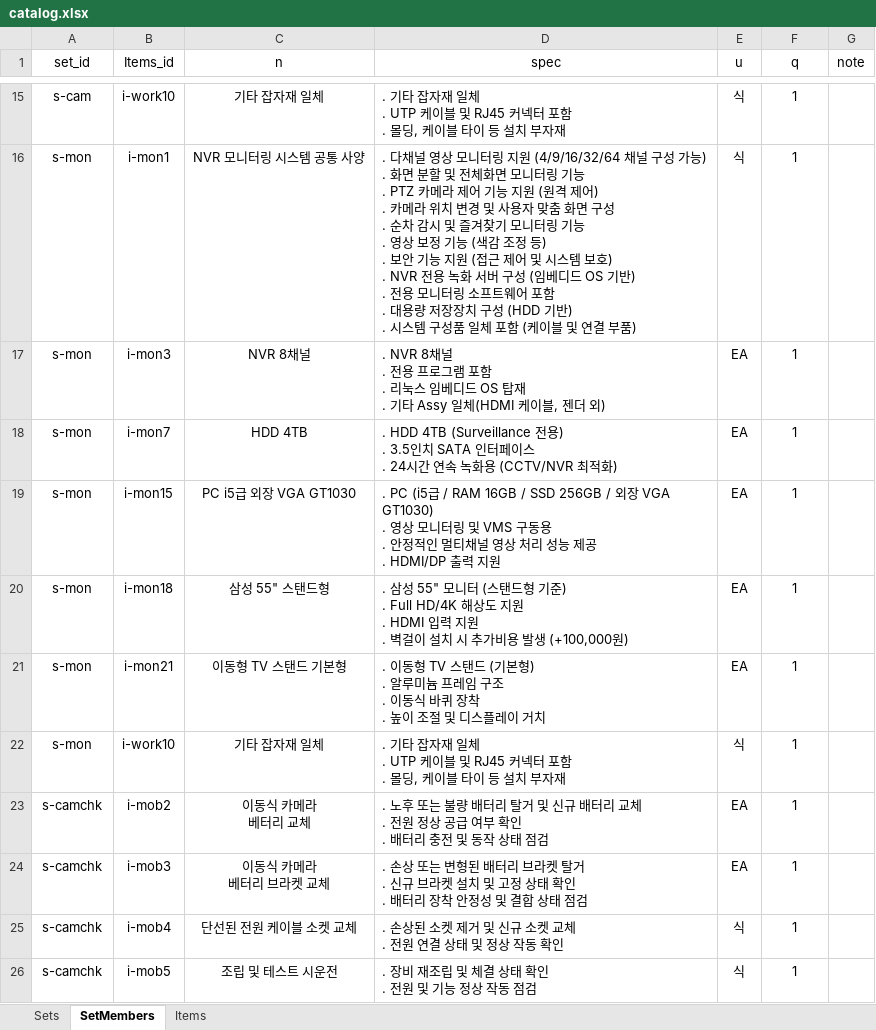
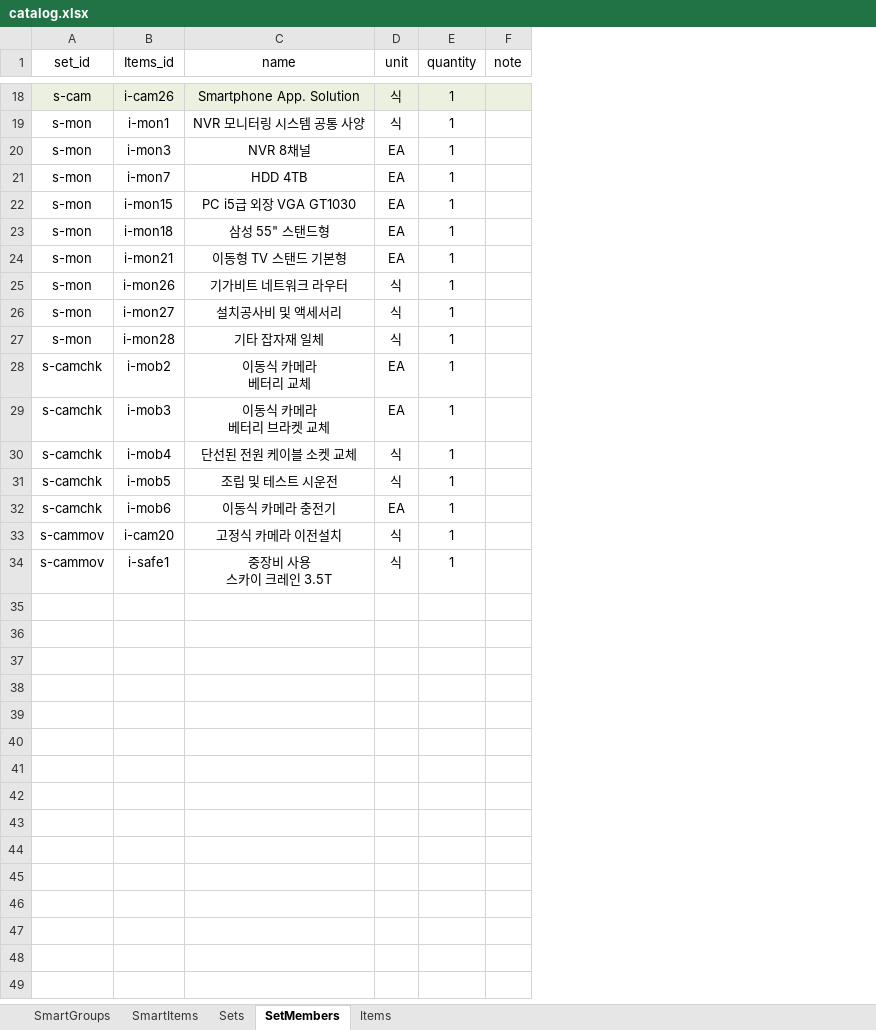
Before and after one commit to dshk9756-source/auto-est, an Excel workbook: data/catalog.xlsx, sheet SetMembers, drawn as a sheet; only a part is shown, gaps mark what is left out; values as stored, in another font and other column widths than the file's, no borders; removed rows and columns are numbered as before the commit, all else as after; ↵ is a line break in a cell; the diff covers the shown part only; the diff names each change by its address in the sheet, - before the commit and + after, or states it on an @@ line.

```diff
--- a/data/catalog.xlsx (sheet SetMembers)
+++ b/data/catalog.xlsx (sheet SetMembers)
+sheet tab: SmartGroups
+sheet tab: SmartItems
-column D (spec), rows 15-26: . 기타 잡자재 일체 ↵ . UTP 케이블 및 RJ45 커넥터 포함 ↵ . 몰딩, 케이블 타이 등 설치 부자재 | . 다채널 영상 모니터링 지원 (4/9/16/32/64 채널 구성 가능) ↵ . 화면 분할 및 전체화면 모니터링 기능 ↵ . PTZ 카메라 제어 기능 지원 (원격 제어) ↵ . 카메라 위치 변경 및 사용자 맞춤 화면 구성 ↵ . 순차 감시 및 즐겨찾기 모니터링 기능 ↵ . 영상 보정 기능 (색감 조정 등) ↵ . 보안 기능 지원 (접근 제어 및 시스템 보호) ↵ . NVR 전용 녹화 서버 구성 (임베디드 OS 기반) ↵ . 전용 모니터링 소프트웨어 포함 ↵ . 대용량 저장장치 구성 (HDD 기반) ↵ . 시스템 구성품 일체 포함 (케이블 및 연결 부품) | . NVR 8채널 ↵ . 전용 프로그램 포함 ↵ . 리눅스 임베디드 OS 탑재 ↵ . 기타 Assy 일체(HDMI 케이블, 젠더 외) | . HDD 4TB (Surveillance 전용) ↵ . 3.5인치 SATA 인터페이스 ↵ . 24시간 연속 녹화용 (CCTV/NVR 최적화) | . PC (i5급 / RAM 16GB / SSD 256GB / 외장 VGA GT1030) ↵ . 영상 모니터링 및 VMS 구동용 ↵ . 안정적인 멀티채널 영상 처리 성능 제공 ↵ . HDMI/DP 출력 지원 | . 삼성 55" 모니터 (스탠드형 기준) ↵ . Full HD/4K 해상도 지원 ↵ . HDMI 입력 지원 ↵ . 벽걸이 설치 시 추가비용 발생 (+100,000원) | . 이동형 TV 스탠드 (기본형) ↵ . 알루미늄 프레임 구조 ↵ . 이동식 바퀴 장착 ↵ . 높이 조절 및 디스플레이 거치 | . 기타 잡자재 일체 ↵ . UTP 케이블 및 RJ45 커넥터 포함 ↵ . 몰딩, 케이블 타이 등 설치 부자재 | . 노후 또는 불량 배터리 탈거 및 신규 배터리 교체 ↵ . 전원 정상 공급 여부 확인 ↵ . 배터리 충전 및 동작 상태 점검 | . 손상 또는 변형된 배터리 브라켓 탈거 ↵ . 신규 브라켓 설치 및 고정 상태 확인 ↵ . 배터리 장착 안정성 및 결합 상태 점검 | . 손상된 소켓 제거 및 신규 소켓 교체 ↵ . 전원 연결 상태 및 정상 작동 확인 | . 장비 재조립 및 체결 상태 확인 ↵ . 전원 및 기능 정상 작동 점검
-C1: n
+C1: name
-D1: u
+D1: unit
-E1: q
+E1: quantity
-A18:C18 fill: none
+A18:C18 fill: #EBF1DE
-B18 (Items_id): i-work10
+B18 (Items_id): i-cam26
-C18 (name): 기타 잡자재 일체
+C18 (name): Smartphone App. Solution
-D18:F18 fill: none
+D18:F18 fill: #EBF1DE
+row 25: s-mon | i-mon26 | 기가비트 네트워크 라우터 | 식 | 1
+row 26: s-mon | i-mon27 | 설치공사비 및 액세서리 | 식 | 1
-B27 (Items_id): i-work10
+B27 (Items_id): i-mon28
+row 32: s-camchk | i-mob6 | 이동식 카메라 충전기 | EA | 1
+row 33: s-cammov | i-cam20 | 고정식 카메라 이전설치 | 식 | 1
+row 34: s-cammov | i-safe1 | 중장비 사용 ↵ 스카이 크레인 3.5T | 식 | 1
```
Also changed, not shown: 8 added rows, 5 removed rows, 10 edited cells and cell formats elsewhere in this sheet, sheet Items, sheet Sets, 8 other files.
